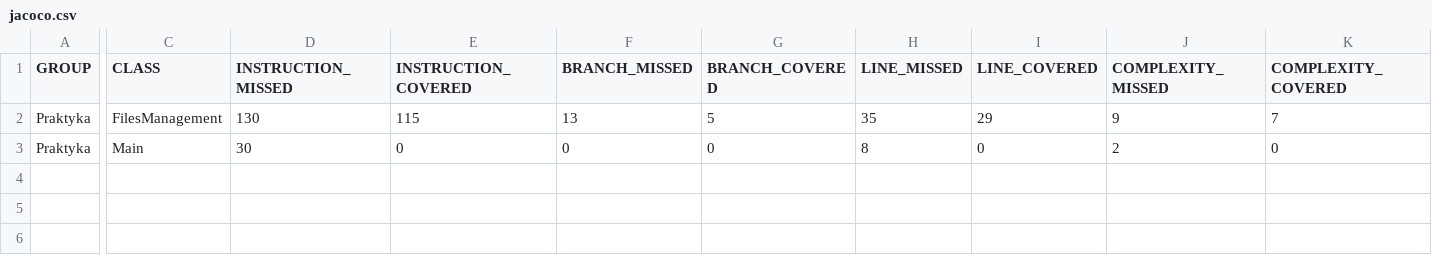
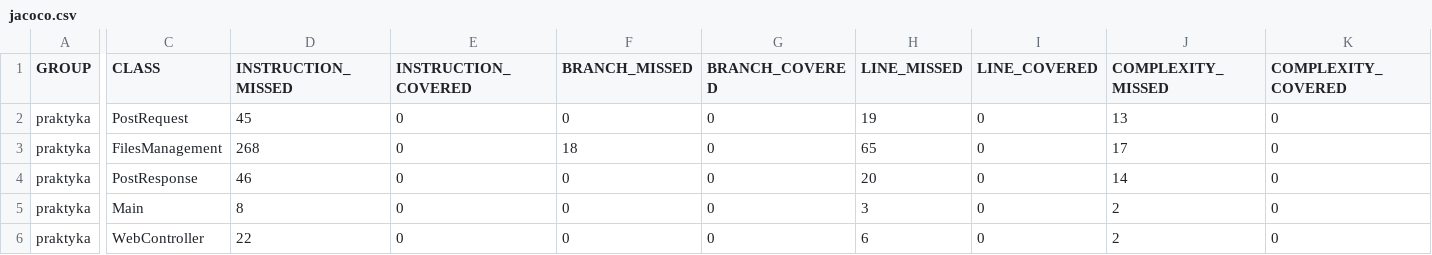
Before and after one commit to KSzwarga/Praktyka-projekt, a CSV file: Praktyka/target/site/jacoco/jacoco.csv, drawn as a sheet; only a part is shown, gaps mark what is left out; addresses are those after the commit; rows hold the shown columns only; the diff covers the shown part only; the diff names each change by its address in the sheet, - before the commit and + after, or states it on an @@ line.

Commit message:
Added rest controller

```diff
--- a/Praktyka/target/site/jacoco/jacoco.csv
+++ b/Praktyka/target/site/jacoco/jacoco.csv
+row 2: praktyka | PostRequest | 45 | 0 | 0 | 0 | 19 | 0 | 13 | 0
-A3 (GROUP): Praktyka
+A3 (GROUP): praktyka
-D3 (INSTRUCTION_MISSED): 130
+D3 (INSTRUCTION_MISSED): 268
-E3 (INSTRUCTION_COVERED): 115
+E3 (INSTRUCTION_COVERED): 0
-F3 (BRANCH_MISSED): 13
+F3 (BRANCH_MISSED): 18
-G3 (BRANCH_COVERED): 5
+G3 (BRANCH_COVERED): 0
-H3 (LINE_MISSED): 35
+H3 (LINE_MISSED): 65
-I3 (LINE_COVERED): 29
+I3 (LINE_COVERED): 0
-J3 (COMPLEXITY_MISSED): 9
+J3 (COMPLEXITY_MISSED): 17
-K3 (COMPLEXITY_COVERED): 7
+K3 (COMPLEXITY_COVERED): 0
+row 4: praktyka | PostResponse | 46 | 0 | 0 | 0 | 20 | 0 | 14 | 0
-A5 (GROUP): Praktyka
+A5 (GROUP): praktyka
-D5 (INSTRUCTION_MISSED): 30
+D5 (INSTRUCTION_MISSED): 8
-H5 (LINE_MISSED): 8
+H5 (LINE_MISSED): 3
+row 6: praktyka | WebController | 22 | 0 | 0 | 0 | 6 | 0 | 2 | 0
```
Also changed, not shown: 2 edited cells elsewhere in this file, 39 other files.
